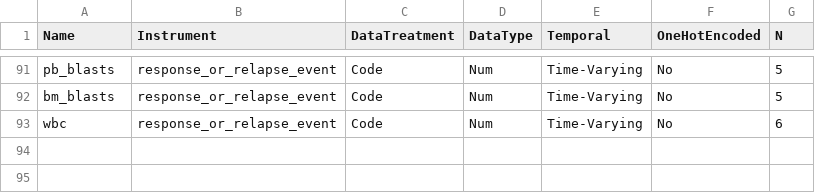
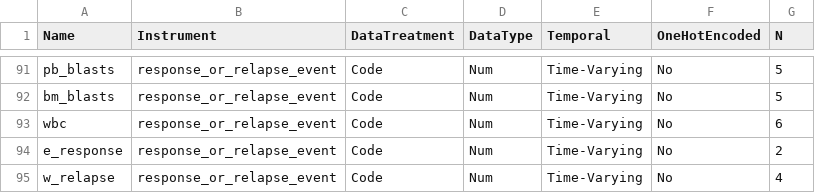
Before and after one commit to FredHutch/RelapseDataReformatting, a CSV file: data_dict/categorical_features.csv, drawn as a sheet; only a part is shown, gaps mark what is left out; the diff names each change by its address in the sheet, - before the commit and + after, or states it on an @@ line.

```diff
--- a/data_dict/categorical_features.csv
+++ b/data_dict/categorical_features.csv
+row 94: e_response | response_or_relapse_event | Code | Num | Time-Varying | No | 2
+row 95: w_relapse | response_or_relapse_event | Code | Num | Time-Varying | No | 4
```
Also changed, not shown: data_dict/data_dictionary.csv, 1 other file.
